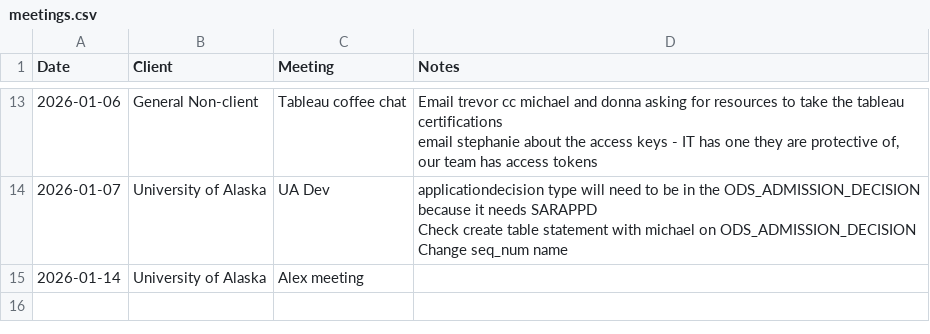
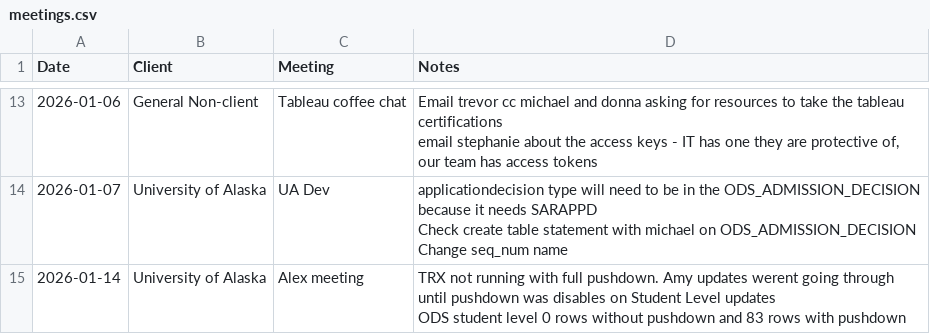
Before and after one commit to cole-nash-plante/hours_app, a CSV file: data/meetings.csv, drawn as a sheet; only a part is shown, gaps mark what is left out.

Commit message:
Updated meeting notes

```diff
--- a/data/meetings.csv
+++ b/data/meetings.csv
@@ -105,2 +105,3 @@ Check create table statement with michael on ODS_ADMISSION_DECISION
 Change seq_num name"
-2026-01-14,University of Alaska,Alex meeting,
+2026-01-14,University of Alaska,Alex meeting,"TRX not running with full pushdown. Amy updates werent going through until pushdown was disables on Student Level updates
+ODS student level 0 rows without pushdown and 83 rows with pushdown"
```
